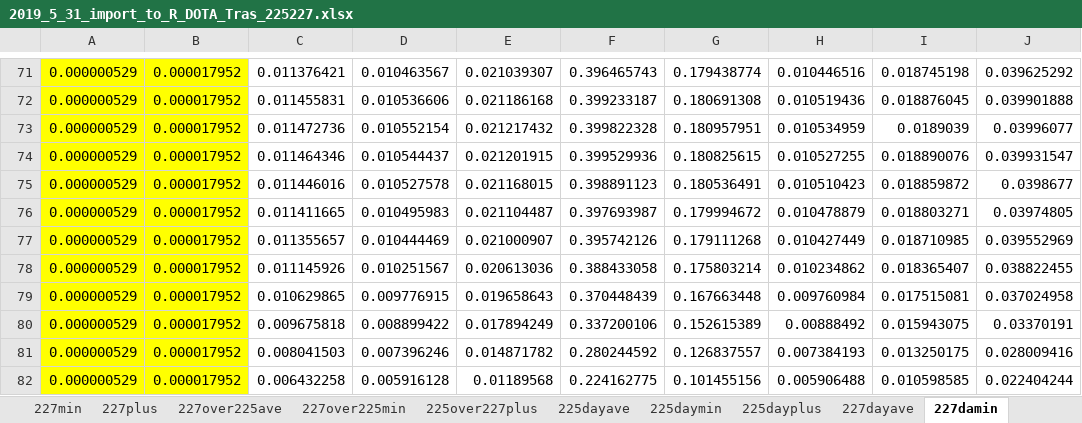
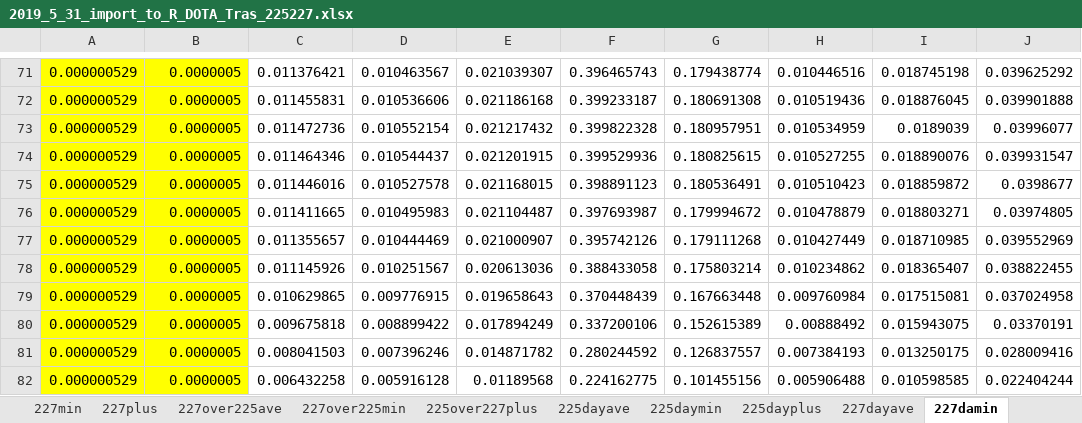
Before and after one commit to andrewlakes/225227, an Excel workbook: 2019_5_31_import_to_R_DOTA_Tras_225227.xlsx, sheet 227damin, drawn as a sheet; only a part is shown, gaps mark what is left out; values as stored, in another font and other column widths than the file's, no borders; the diff covers the shown part only; the diff names each change by its address in the sheet, - before the commit and + after, or states it on an @@ line.

```diff
--- a/2019_5_31_import_to_R_DOTA_Tras_225227.xlsx (sheet 227damin)
+++ b/2019_5_31_import_to_R_DOTA_Tras_225227.xlsx (sheet 227damin)
-B71:B82: 0.000017952
+B71:B82: 0.0000005
```
Also changed, not shown: 28 edited cells elsewhere in this sheet, 2019_5_31_import_to_R_DOTA_225227.xlsx, 1 other file.
